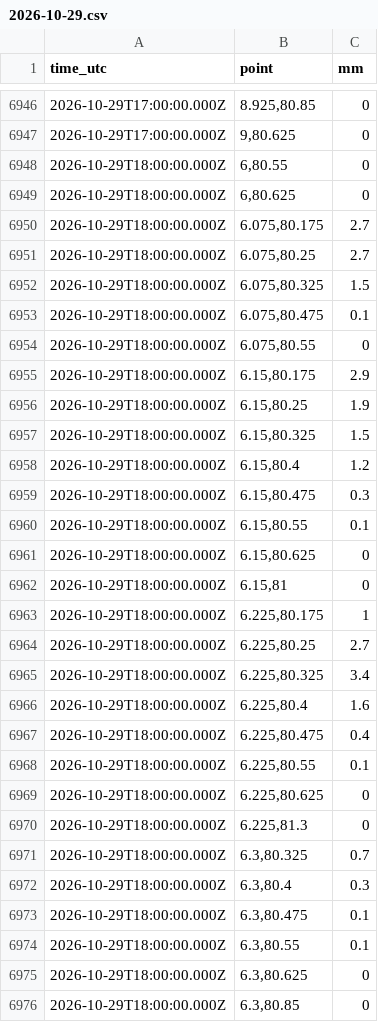
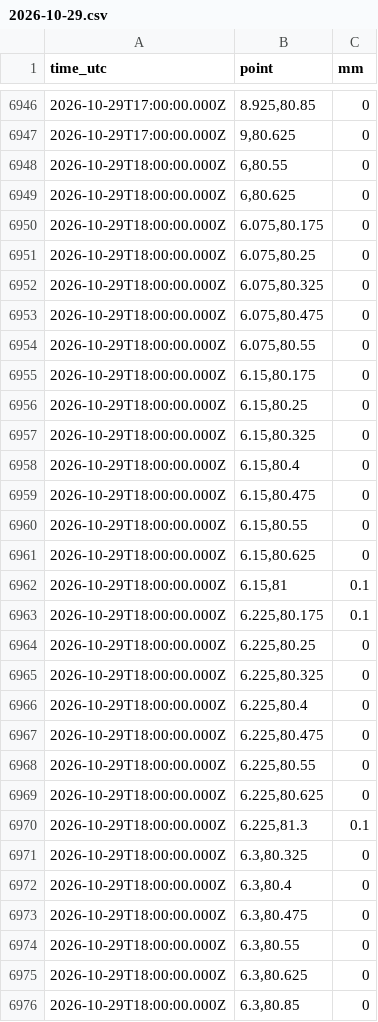
Before and after one commit to shakee93/sl-water-levels, a CSV file: rain/2026/2026-10-29.csv, drawn as a sheet; only a part is shown, gaps mark what is left out; the diff covers the shown part only.

```diff
--- a/rain/2026/2026-10-29.csv
+++ b/rain/2026/2026-10-29.csv
@@ -6949,27 +6949,27 @@ time_utc,point,mm
 2026-10-29T18:00:00.000Z,"6,80.625",0
-2026-10-29T18:00:00.000Z,"6.075,80.175",2.7
-2026-10-29T18:00:00.000Z,"6.075,80.25",2.7
-2026-10-29T18:00:00.000Z,"6.075,80.325",1.5
-2026-10-29T18:00:00.000Z,"6.075,80.475",0.1
+2026-10-29T18:00:00.000Z,"6.075,80.175",0
+2026-10-29T18:00:00.000Z,"6.075,80.25",0
+2026-10-29T18:00:00.000Z,"6.075,80.325",0
+2026-10-29T18:00:00.000Z,"6.075,80.475",0
 2026-10-29T18:00:00.000Z,"6.075,80.55",0
-2026-10-29T18:00:00.000Z,"6.15,80.175",2.9
-2026-10-29T18:00:00.000Z,"6.15,80.25",1.9
-2026-10-29T18:00:00.000Z,"6.15,80.325",1.5
-2026-10-29T18:00:00.000Z,"6.15,80.4",1.2
-2026-10-29T18:00:00.000Z,"6.15,80.475",0.3
-2026-10-29T18:00:00.000Z,"6.15,80.55",0.1
+2026-10-29T18:00:00.000Z,"6.15,80.175",0
+2026-10-29T18:00:00.000Z,"6.15,80.25",0
+2026-10-29T18:00:00.000Z,"6.15,80.325",0
+2026-10-29T18:00:00.000Z,"6.15,80.4",0
+2026-10-29T18:00:00.000Z,"6.15,80.475",0
+2026-10-29T18:00:00.000Z,"6.15,80.55",0
 2026-10-29T18:00:00.000Z,"6.15,80.625",0
-2026-10-29T18:00:00.000Z,"6.15,81",0
-2026-10-29T18:00:00.000Z,"6.225,80.175",1
-2026-10-29T18:00:00.000Z,"6.225,80.25",2.7
-2026-10-29T18:00:00.000Z,"6.225,80.325",3.4
-2026-10-29T18:00:00.000Z,"6.225,80.4",1.6
-2026-10-29T18:00:00.000Z,"6.225,80.475",0.4
-2026-10-29T18:00:00.000Z,"6.225,80.55",0.1
+2026-10-29T18:00:00.000Z,"6.15,81",0.1
+2026-10-29T18:00:00.000Z,"6.225,80.175",0.1
+2026-10-29T18:00:00.000Z,"6.225,80.25",0
+2026-10-29T18:00:00.000Z,"6.225,80.325",0
+2026-10-29T18:00:00.000Z,"6.225,80.4",0
+2026-10-29T18:00:00.000Z,"6.225,80.475",0
+2026-10-29T18:00:00.000Z,"6.225,80.55",0
 2026-10-29T18:00:00.000Z,"6.225,80.625",0
-2026-10-29T18:00:00.000Z,"6.225,81.3",0
-2026-10-29T18:00:00.000Z,"6.3,80.325",0.7
-2026-10-29T18:00:00.000Z,"6.3,80.4",0.3
-2026-10-29T18:00:00.000Z,"6.3,80.475",0.1
-2026-10-29T18:00:00.000Z,"6.3,80.55",0.1
+2026-10-29T18:00:00.000Z,"6.225,81.3",0.1
+2026-10-29T18:00:00.000Z,"6.3,80.325",0
+2026-10-29T18:00:00.000Z,"6.3,80.4",0
+2026-10-29T18:00:00.000Z,"6.3,80.475",0
+2026-10-29T18:00:00.000Z,"6.3,80.55",0
 2026-10-29T18:00:00.000Z,"6.3,80.625",0
```
Also changed, not shown: 119 edited cells elsewhere in this file, 3 other files.
